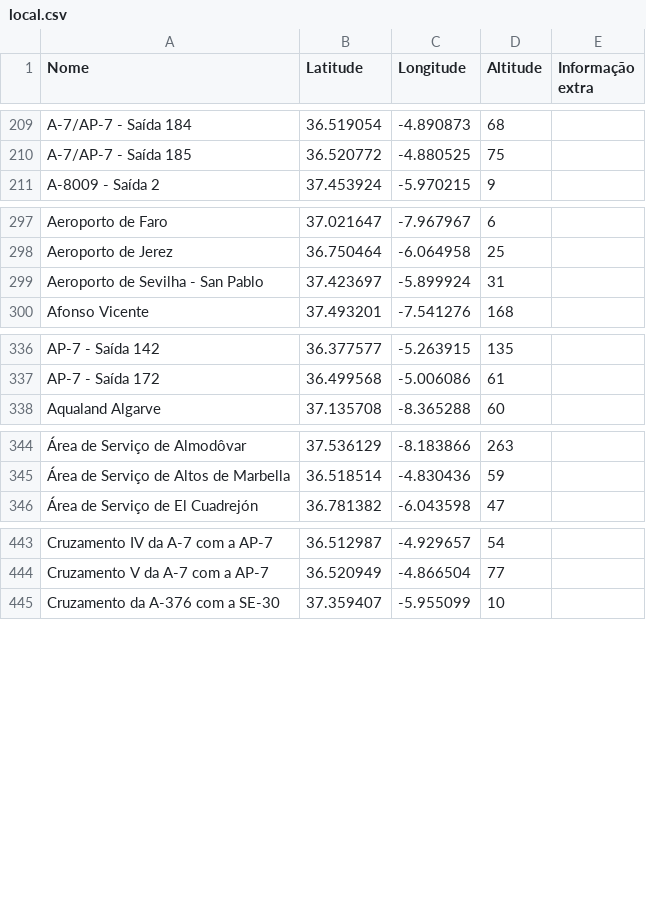
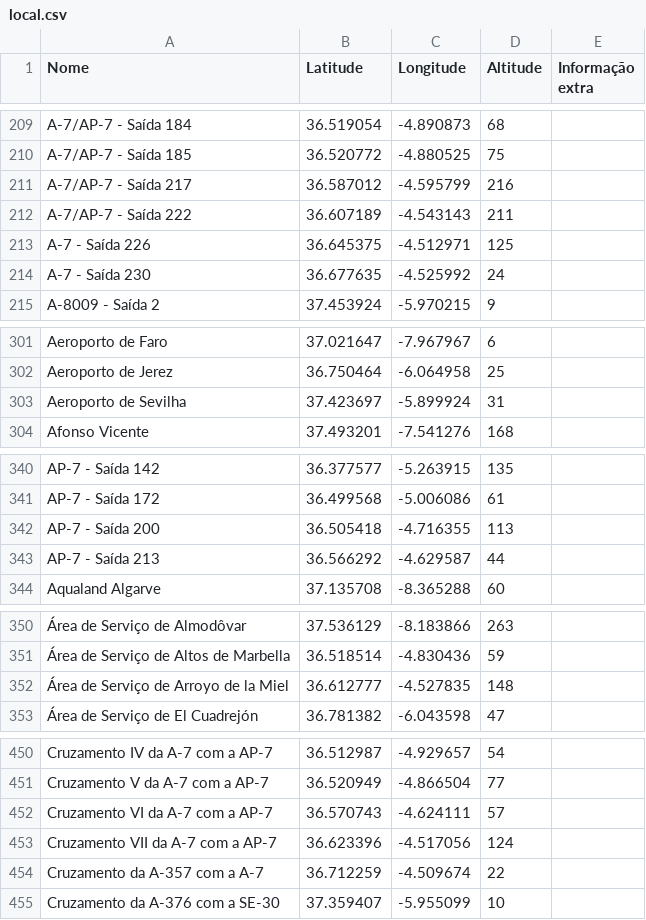
Before and after one commit to migueldgoncalves/viajar_android_app, a CSV file: app/src/main/res/raw/local.csv, drawn as a sheet; only a part is shown, gaps mark what is left out; addresses are those after the commit; the diff names each change by its address in the sheet, - before the commit and + after, or states it on an @@ line.

```diff
--- a/app/src/main/res/raw/local.csv
+++ b/app/src/main/res/raw/local.csv
+row 211: A-7/AP-7 - Saída 217 | 36.587012 | -4.595799 | 216
+row 212: A-7/AP-7 - Saída 222 | 36.607189 | -4.543143 | 211
+row 213: A-7 - Saída 226 | 36.645375 | -4.512971 | 125
+row 214: A-7 - Saída 230 | 36.677635 | -4.525992 | 24
-A303 (Nome): Aeroporto de Sevilha - San Pablo
+A303 (Nome): Aeroporto de Sevilha
+row 342: AP-7 - Saída 200 | 36.505418 | -4.716355 | 113
+row 343: AP-7 - Saída 213 | 36.566292 | -4.629587 | 44
+row 352: Área de Serviço de Arroyo de la Miel | 36.612777 | -4.527835 | 148
+row 452: Cruzamento VI da A-7 com a AP-7 | 36.570743 | -4.624111 | 57
+row 453: Cruzamento VII da A-7 com a AP-7 | 36.623396 | -4.517056 | 124
+row 454: Cruzamento da A-357 com a A-7 | 36.712259 | -4.509674 | 22
```
Also changed, not shown: app/src/main/res/raw/comarca.csv, app/src/main/res/raw/destino.csv, 6 other files.
